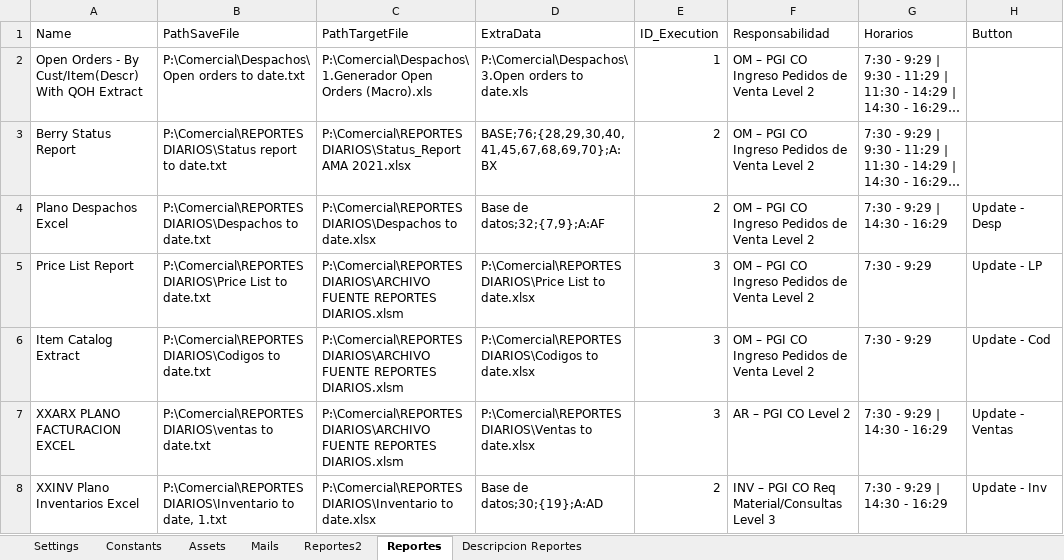
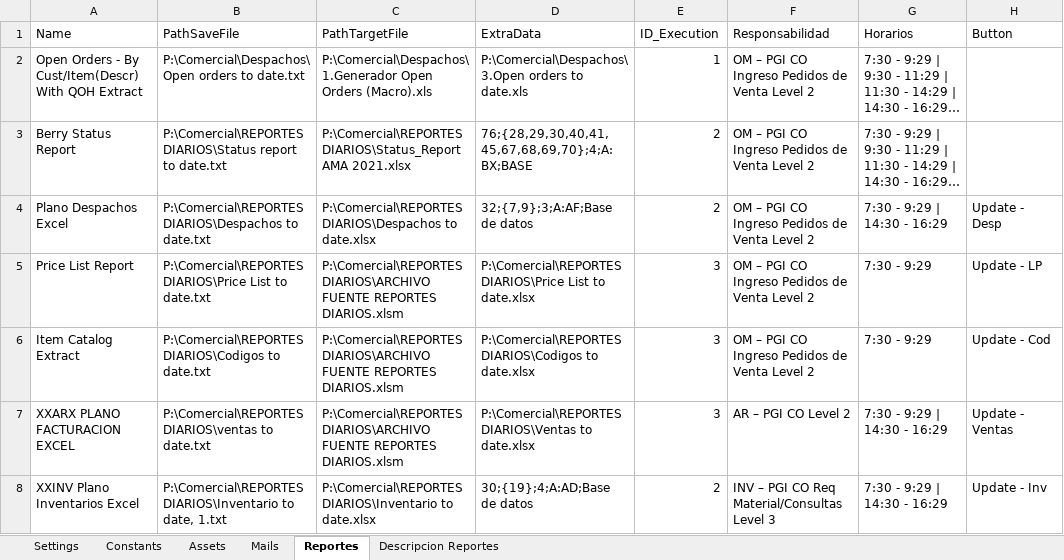
Before and after one commit to visionyaccionsrl/RPA_0014-Consumidor-Descarga-de-Reportes-Diarios-Customer-Service, an Excel workbook: Data/Config.xlsx, sheet Reportes, drawn as a sheet; long unchanged cells end in …; values as stored, in another font and other column widths than the file's, no borders; the diff names each change by its address in the sheet, - before the commit and + after, or states it on an @@ line.

```diff
--- a/Data/Config.xlsx (sheet Reportes)
+++ b/Data/Config.xlsx (sheet Reportes)
-sheet tab: Reportes2
-D3 (ExtraData): BASE;76;{28,29,30,40,41,45,67,68,69,70};A:BX
+D3 (ExtraData): 76;{28,29,30,40,41,45,67,68,69,70};4;A:BX;BASE
-D4 (ExtraData): Base de datos;32;{7,9};A:AF
+D4 (ExtraData): 32;{7,9};3;A:AF;Base de datos
-D8 (ExtraData): Base de datos;30;{19};A:AD
+D8 (ExtraData): 30;{19};4;A:AD;Base de datos
```
Also changed, not shown: sheet Mails, sheet Descripcion Reportes, 7 other files.
